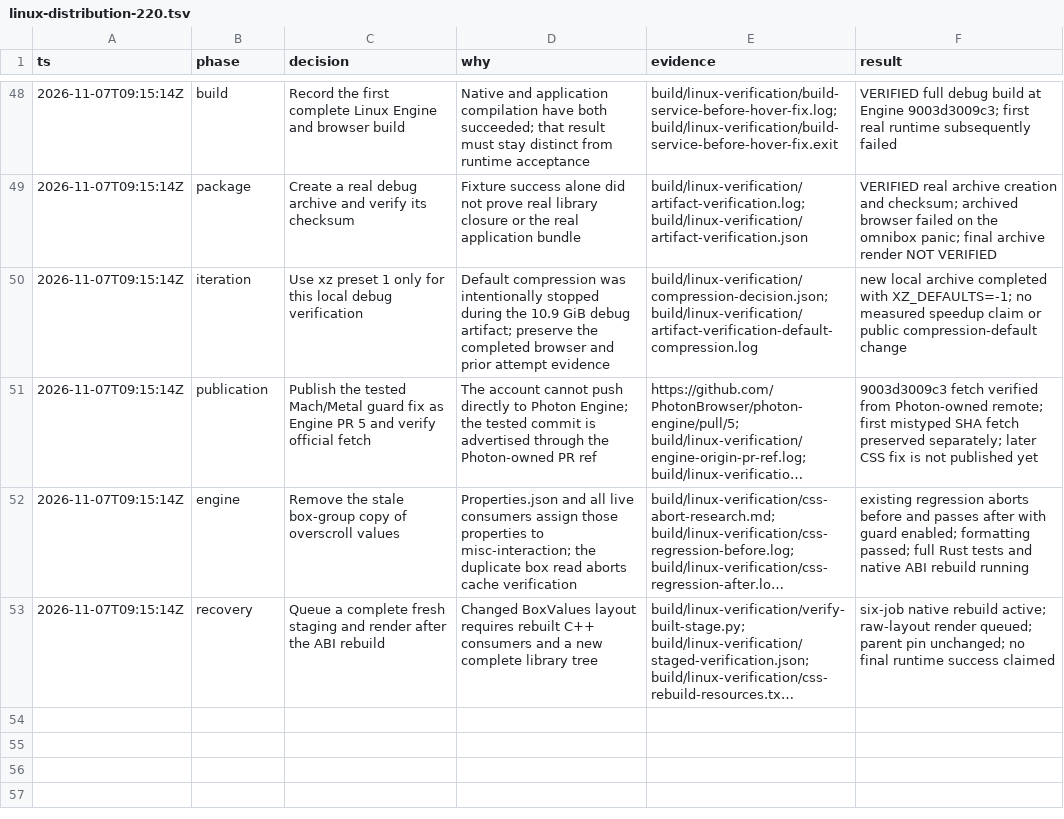
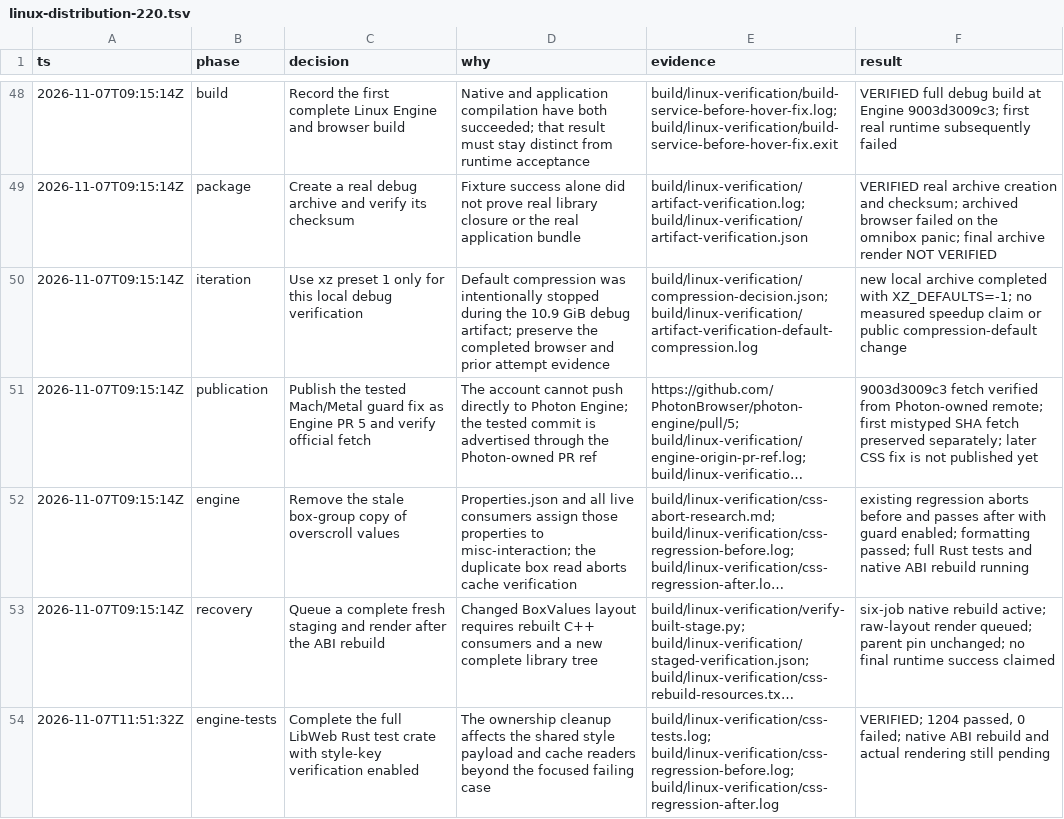
Before and after one commit to PhotonBrowser/photon, a TSV file: .audit/linux-distribution-220.tsv, drawn as a sheet; only a part is shown, gaps mark what is left out; long unchanged cells end in …; the diff names each change by its address in the sheet, - before the commit and + after, or states it on an @@ line.

Commit message:
docs(linux): record the passing LibWeb Rust regression suite

```diff
--- a/.audit/linux-distribution-220.tsv
+++ b/.audit/linux-distribution-220.tsv
+row 54: 2026-11-07T11:51:32Z | engine-tests | Complete the full LibWeb Rust test crate with style-key verification enabled | The ownership cleanup affects the shared style payload and cache readers beyond the focused failing case | build/linux-verification/css-tests.log; build/linux-verification/css-regression-before.log; build/linux-verification/css-regression-after.log | VERIFIED; 1204 passed, 0 failed; native ABI rebuild and actual rendering still pending
```
